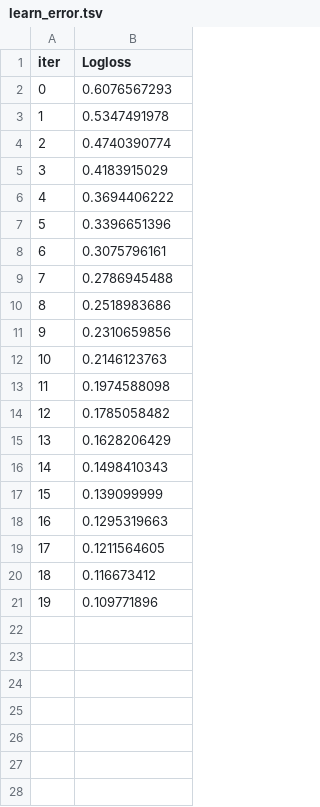
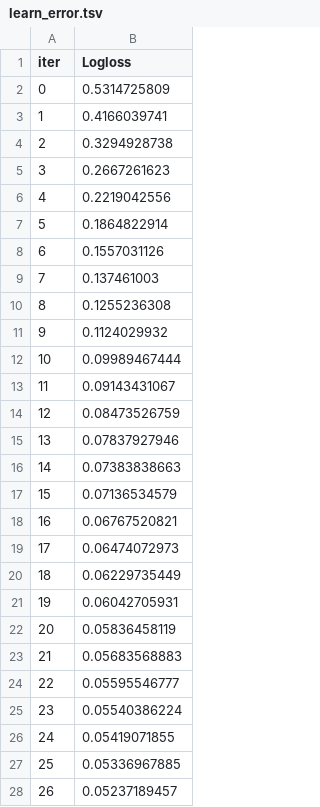
Before and after one commit to hsjfans/competition, a TSV file: feature_select/catboost_info/learn_error.tsv, drawn as a sheet; only a part is shown; the diff covers the shown part only.

```diff
--- a/feature_select/catboost_info/learn_error.tsv
+++ b/feature_select/catboost_info/learn_error.tsv
@@ -1,21 +1,28 @@
 iter	Logloss
-0	0.6076567293
-1	0.5347491978
-2	0.4740390774
-3	0.4183915029
-4	0.3694406222
-5	0.3396651396
-6	0.3075796161
-7	0.2786945488
-8	0.2518983686
-9	0.2310659856
-10	0.2146123763
-11	0.1974588098
-12	0.1785058482
-13	0.1628206429
-14	0.1498410343
-15	0.139099999
-16	0.1295319663
-17	0.1211564605
-18	0.116673412
-19	0.109771896
+0	0.5314725809
+1	0.4166039741
+2	0.3294928738
+3	0.2667261623
+4	0.2219042556
+5	0.1864822914
+6	0.1557031126
+7	0.137461003
+8	0.1255236308
+9	0.1124029932
+10	0.09989467444
+11	0.09143431067
+12	0.08473526759
+13	0.07837927946
+14	0.07383838663
+15	0.07136534579
+16	0.06767520821
+17	0.06474072973
+18	0.06229735449
+19	0.06042705931
+20	0.05836458119
+21	0.05683568883
+22	0.05595546777
+23	0.05540386224
+24	0.05419071855
+25	0.05336967885
+26	0.05237189457
```
Also changed, not shown: 33 added rows elsewhere in this file, feature_select/catboost_info/time_left.tsv, 35 other files.
